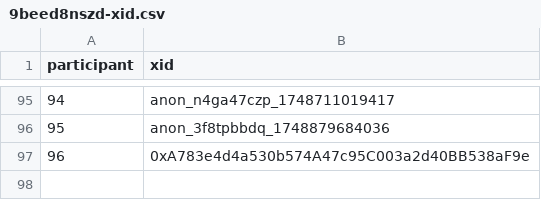
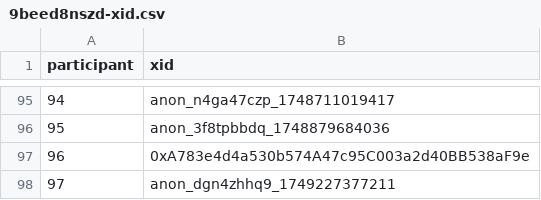
Before and after one commit to evalscience/deepgov-polis, a CSV file: xid/9beed8nszd-xid.csv, drawn as a sheet; only a part is shown, gaps mark what is left out; the diff names each change by its address in the sheet, - before the commit and + after, or states it on an @@ line.

```diff
--- a/xid/9beed8nszd-xid.csv
+++ b/xid/9beed8nszd-xid.csv
+row 98: 97 | anon_dgn4zhhq9_1749227377211
```
Also changed, not shown: summary/9beed8nszd-summary.csv.
